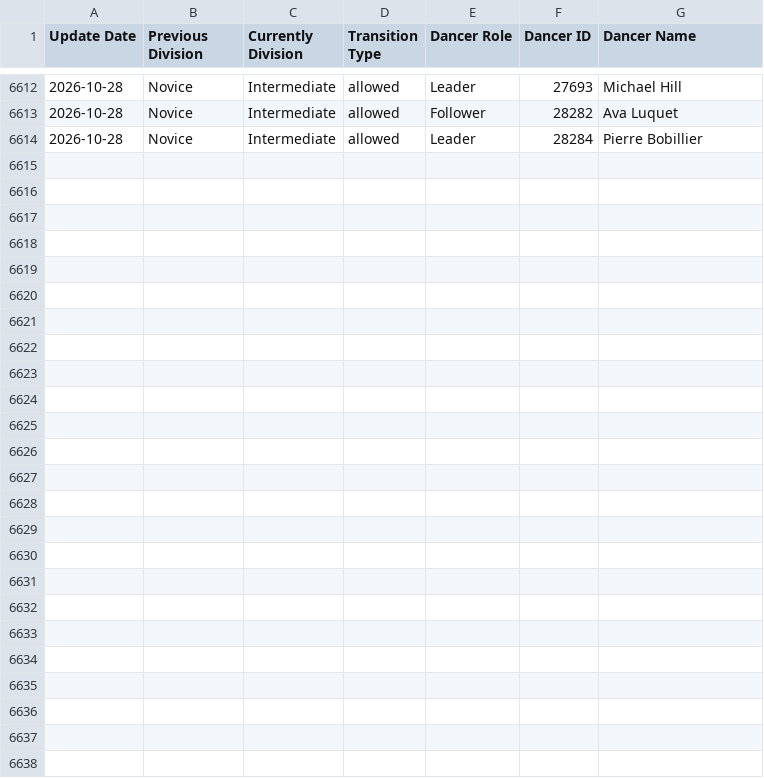
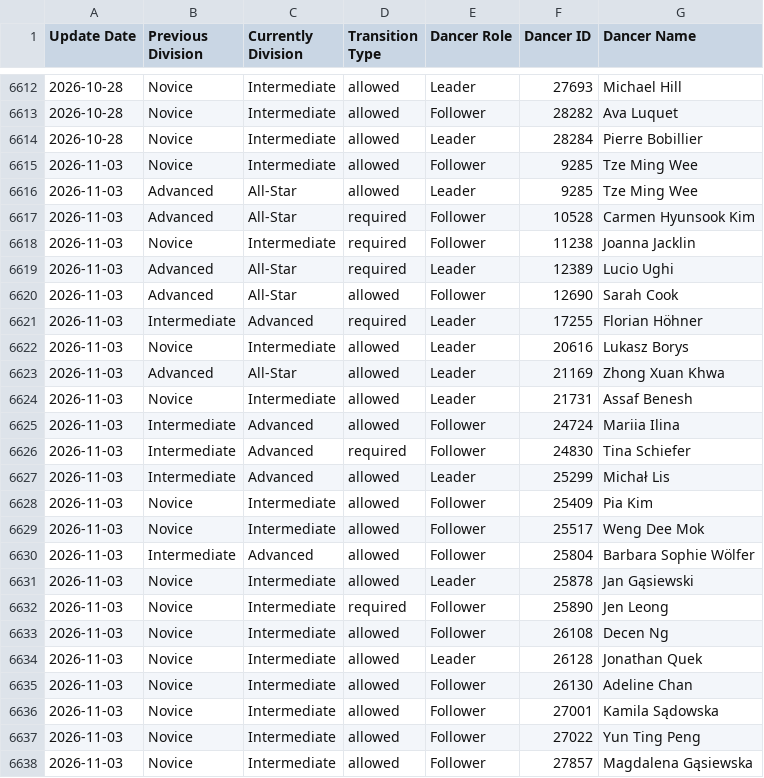
Before and after one commit to zlat1109/wsdc-data-pipeline, a CSV file: data/dancer_transitions.csv, drawn as a sheet; only a part is shown, gaps mark what is left out.

```diff
--- a/data/dancer_transitions.csv
+++ b/data/dancer_transitions.csv
@@ -6614 +6614,25 @@ Update Date,Previous Division,Currently Division,Transition Type,Dancer Role,Dan
 2026-10-28,Novice,Intermediate,allowed,Leader,28284,Pierre Bobillier
+2026-11-03,Novice,Intermediate,allowed,Follower,9285,Tze Ming Wee
+2026-11-03,Advanced,All-Star,allowed,Leader,9285,Tze Ming Wee
+2026-11-03,Advanced,All-Star,required,Follower,10528,Carmen Hyunsook Kim
+2026-11-03,Novice,Intermediate,required,Follower,11238,Joanna Jacklin
+2026-11-03,Advanced,All-Star,required,Leader,12389,Lucio Ughi
+2026-11-03,Advanced,All-Star,allowed,Follower,12690,Sarah Cook
+2026-11-03,Intermediate,Advanced,required,Leader,17255,Florian Höhner
+2026-11-03,Novice,Intermediate,allowed,Leader,20616,Lukasz Borys
+2026-11-03,Advanced,All-Star,allowed,Leader,21169,Zhong Xuan Khwa
+2026-11-03,Novice,Intermediate,allowed,Leader,21731,Assaf Benesh
+2026-11-03,Intermediate,Advanced,allowed,Follower,24724,Mariia Ilina
+2026-11-03,Intermediate,Advanced,required,Follower,24830,Tina Schiefer
+2026-11-03,Intermediate,Advanced,allowed,Leader,25299,Michał Lis
+2026-11-03,Novice,Intermediate,allowed,Follower,25409,Pia Kim
+2026-11-03,Novice,Intermediate,allowed,Follower,25517,Weng Dee Mok
+2026-11-03,Intermediate,Advanced,allowed,Follower,25804,Barbara Sophie Wölfer
+2026-11-03,Novice,Intermediate,allowed,Leader,25878,Jan Gąsiewski
+2026-11-03,Novice,Intermediate,required,Follower,25890,Jen Leong
+2026-11-03,Novice,Intermediate,allowed,Follower,26108,Decen Ng
+2026-11-03,Novice,Intermediate,allowed,Leader,26128,Jonathan Quek
+2026-11-03,Novice,Intermediate,allowed,Follower,26130,Adeline Chan
+2026-11-03,Novice,Intermediate,allowed,Follower,27001,Kamila Sądowska
+2026-11-03,Novice,Intermediate,allowed,Follower,27022,Yun Ting Peng
+2026-11-03,Novice,Intermediate,allowed,Follower,27857,Magdalena Gąsiewska
```
Also changed, not shown: data/changed_dancer_name_info.csv, data/divisional_structure.csv, 16 other files.
